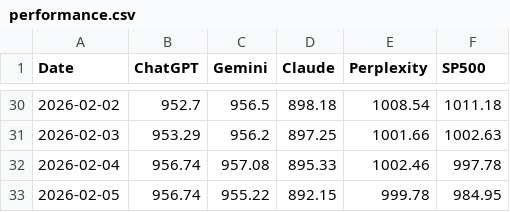
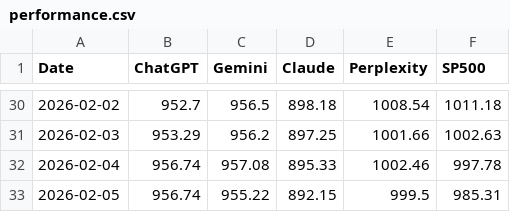
Before and after one commit to Seve1995/ai-portfolio-experiment, a CSV file: logs/performance.csv, drawn as a sheet; only a part is shown, gaps mark what is left out.

```diff
--- a/logs/performance.csv
+++ b/logs/performance.csv
@@ -32,2 +32,2 @@ Date,ChatGPT,Gemini,Claude,Perplexity,SP500
 2026-02-04,956.74,957.08,895.33,1002.46,997.78
-2026-02-05,956.74,955.22,892.15,999.78,984.95
+2026-02-05,956.74,955.22,892.15,999.5,985.31
```
Also changed, not shown: 2 other files.
